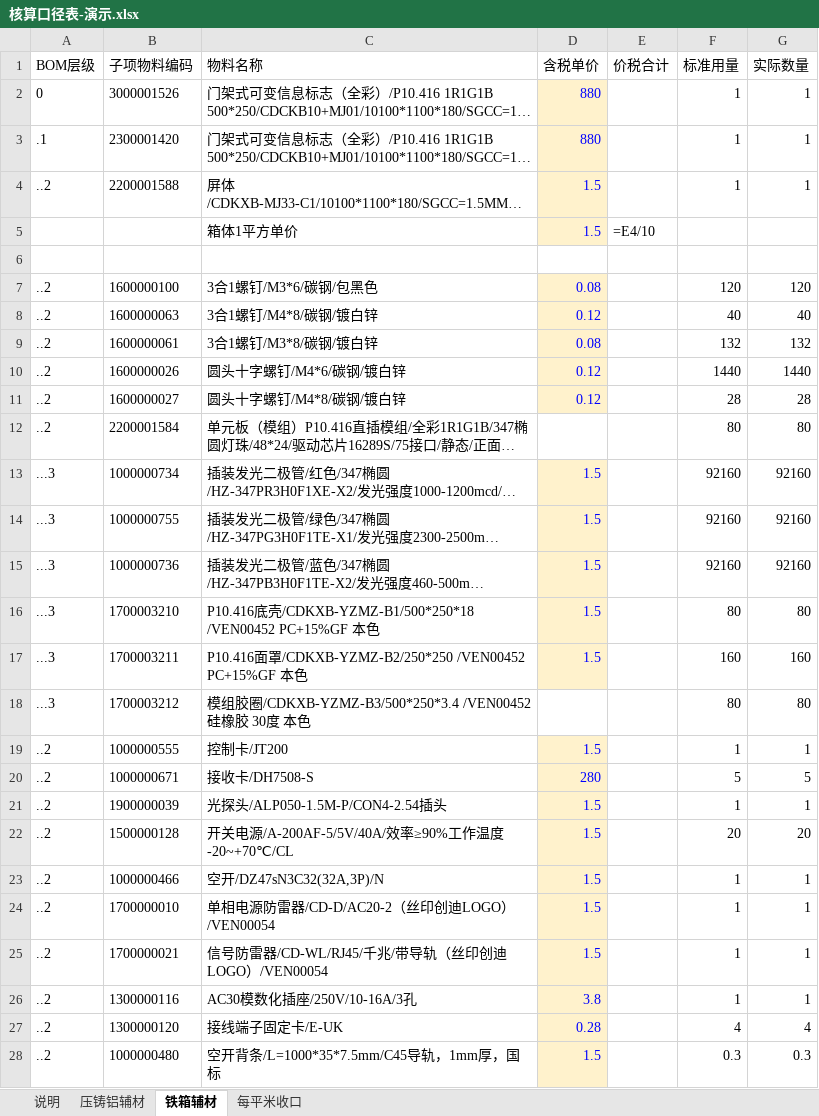
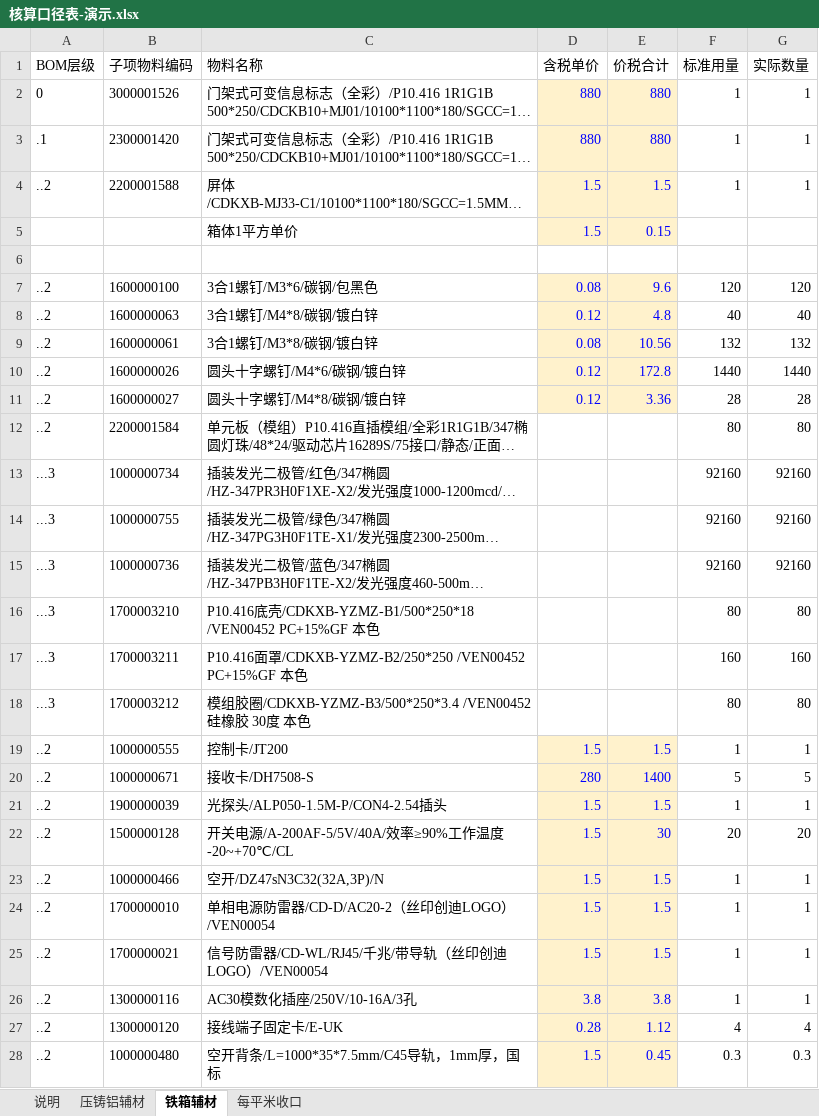
Before and after one commit to panaitech/agent-forge-customer, an Excel workbook: chuangdi/数据/核算口径表-演示.xlsx, sheet 铁箱辅材, drawn as a sheet; only a part is shown; long unchanged cells end in …; values as stored, in another font and other column widths than the file's, no borders; formulas without a stored value are shown as written; the diff covers the shown part only; the diff names each change by its address in the sheet, - before the commit and + after, or states it on an @@ line.

Commit message:
Tighten Chuangdi quote skills for missing pitch, BOM rollup, and demo costs.
Ask users when tender pitch is absent, recompute aux/pack from BOM when summary cells are empty formulas, and seed readable demo rollups without pricing LEDs into iron-box auxiliaries.

```diff
--- a/chuangdi/数据/核算口径表-演示.xlsx (sheet 铁箱辅材)
+++ b/chuangdi/数据/核算口径表-演示.xlsx (sheet 铁箱辅材)
-E2:E3 (价税合计): (empty)
+E2:E3 (价税合计): 880
-E2:E5 fill: none
+E2:E5 fill: #FFF2CC
-E4 (价税合计): (empty)
+E4 (价税合计): 1.5
-E5 (价税合计): =E4/10
+E5 (价税合计): 0.15
-E5 text colour: black
+E5 text colour: #0000FF
-E7 (价税合计): (empty)
+E7 (价税合计): 9.6
-E7:E11 fill: none
+E7:E11 fill: #FFF2CC
-E8 (价税合计): (empty)
+E8 (价税合计): 4.8
-E9 (价税合计): (empty)
+E9 (价税合计): 10.56
-E10 (价税合计): (empty)
+E10 (价税合计): 172.8
-E11 (价税合计): (empty)
+E11 (价税合计): 3.36
-D13:D17 (含税单价): 1.5
+D13:D17 (含税单价): (empty)
-D13:D17 fill: #FFF2CC
+D13:D17 fill: none
-E19 (价税合计): (empty)
+E19 (价税合计): 1.5
-E19:E28 fill: none
+E19:E28 fill: #FFF2CC
-E20 (价税合计): (empty)
+E20 (价税合计): 1400
-E21 (价税合计): (empty)
+E21 (价税合计): 1.5
-E22 (价税合计): (empty)
+E22 (价税合计): 30
-E23:E25 (价税合计): (empty)
+E23:E25 (价税合计): 1.5
-E26 (价税合计): (empty)
+E26 (价税合计): 3.8
-E27 (价税合计): (empty)
+E27 (价税合计): 1.12
-E28 (价税合计): (empty)
+E28 (价税合计): 0.45
```
Also changed, not shown: 44 edited cells and cell formats elsewhere in this sheet, sheet 压铸铝辅材, sheet 每平米收口, sheet 说明, chuangdi/数据/核算口径表.xlsx, chuangdi/数据/规格单价表-演示.xlsx, 12 other files.
